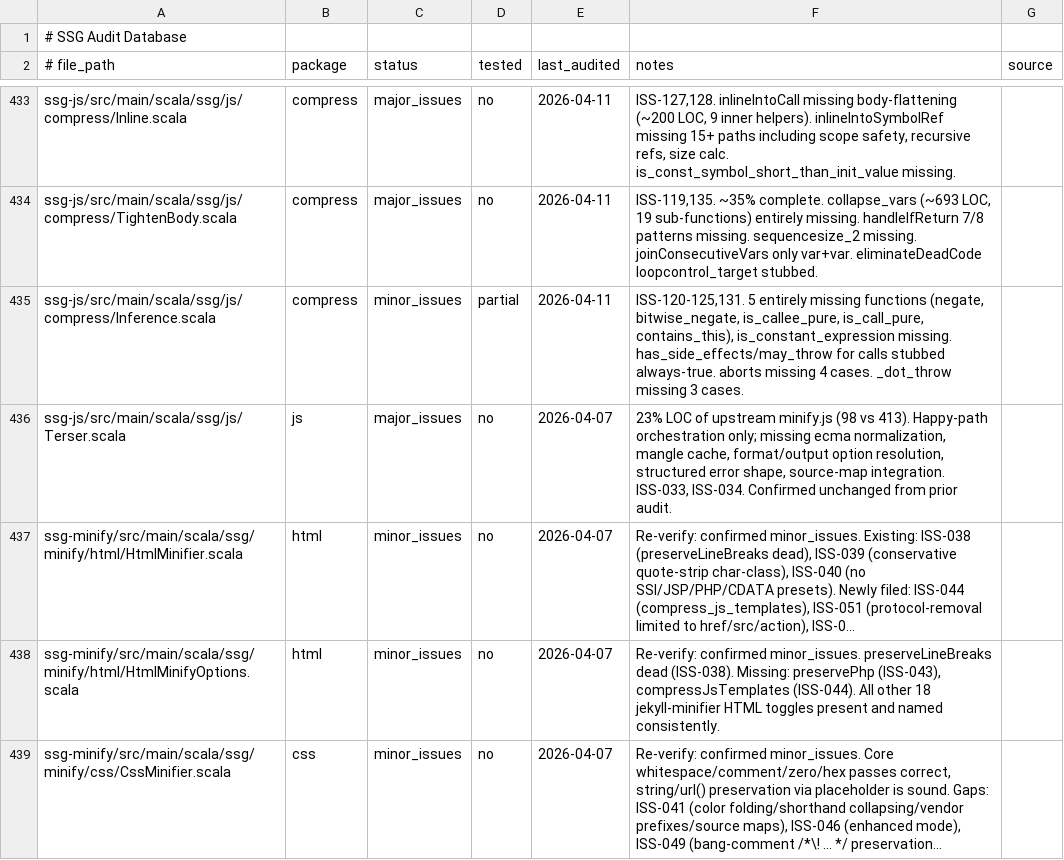
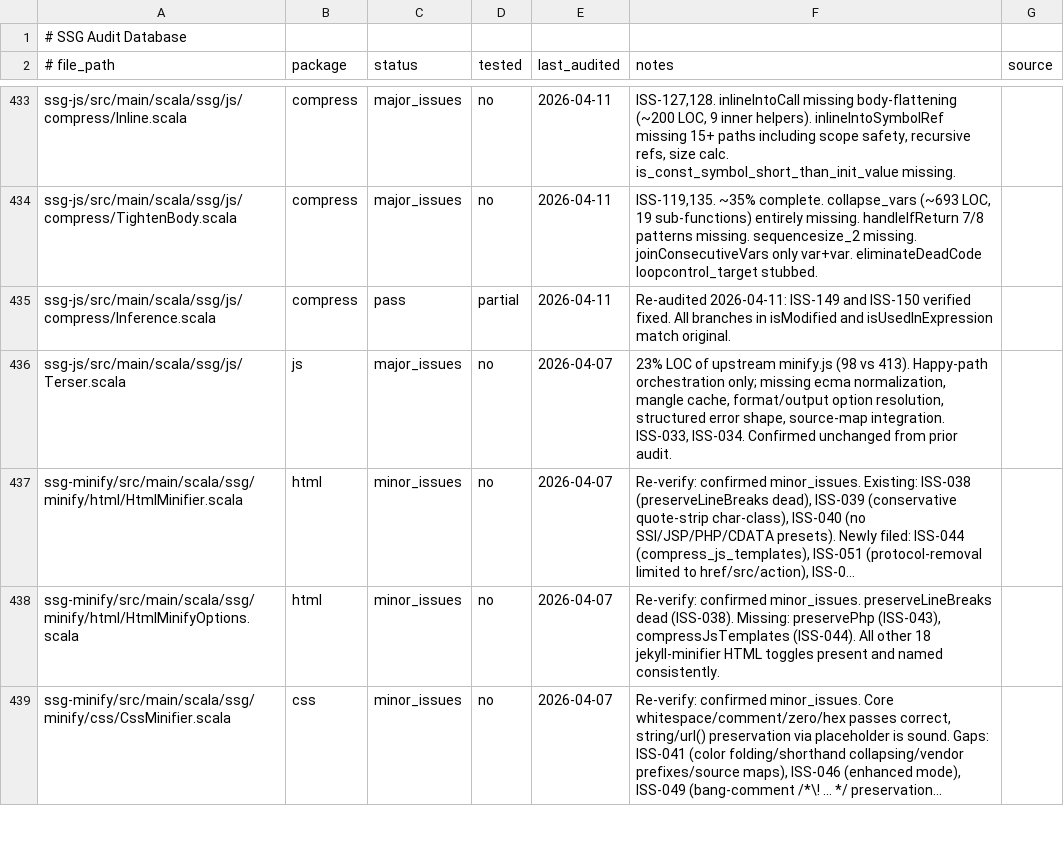
Before and after one commit to kubuszok/ssg, a TSV file: .rescale/data/audit.tsv, drawn as a sheet; only a part is shown, gaps mark what is left out; long unchanged cells end in ….

```diff
--- a/.rescale/data/audit.tsv
+++ b/.rescale/data/audit.tsv
@@ -434,3 +434,3 @@ ssg-js/src/main/scala/ssg/js/compress/Inline.scala	compress	major_issues	no	2026
 ssg-js/src/main/scala/ssg/js/compress/TightenBody.scala	compress	major_issues	no	2026-04-11	ISS-119,135. ~35% complete. collapse_vars (~693 LOC, 19 sub-functions) entirely missing. handleIfReturn 7/8 patterns missing. sequencesize_2 missing. joinConsecutiveVars only var+var. eliminateDeadCode loopcontrol_target stubbed.	
-ssg-js/src/main/scala/ssg/js/compress/Inference.scala	compress	minor_issues	partial	2026-04-11	ISS-120-125,131. 5 entirely missing functions (negate, bitwise_negate, is_callee_pure, is_call_pure, contains_this), is_constant_expression missing. has_side_effects/may_throw for calls stubbed always-true. aborts missing 4 cases. _dot_throw missing 3 cases.	
+ssg-js/src/main/scala/ssg/js/compress/Inference.scala	compress	pass	partial	2026-04-11	Re-audited 2026-04-11: ISS-149 and ISS-150 verified fixed. All branches in isModified and isUsedInExpression match original.	
 ssg-js/src/main/scala/ssg/js/Terser.scala	js	major_issues	no	2026-04-07	23% LOC of upstream minify.js (98 vs 413). Happy-path orchestration only; missing ecma normalization, mangle cache, format/output option resolution, structured error shape, source-map integration. ISS-033, ISS-034. Confirmed unchanged from prior audit.	
```
Also changed, not shown: .rescale/data/issues.tsv, 4 other files.
